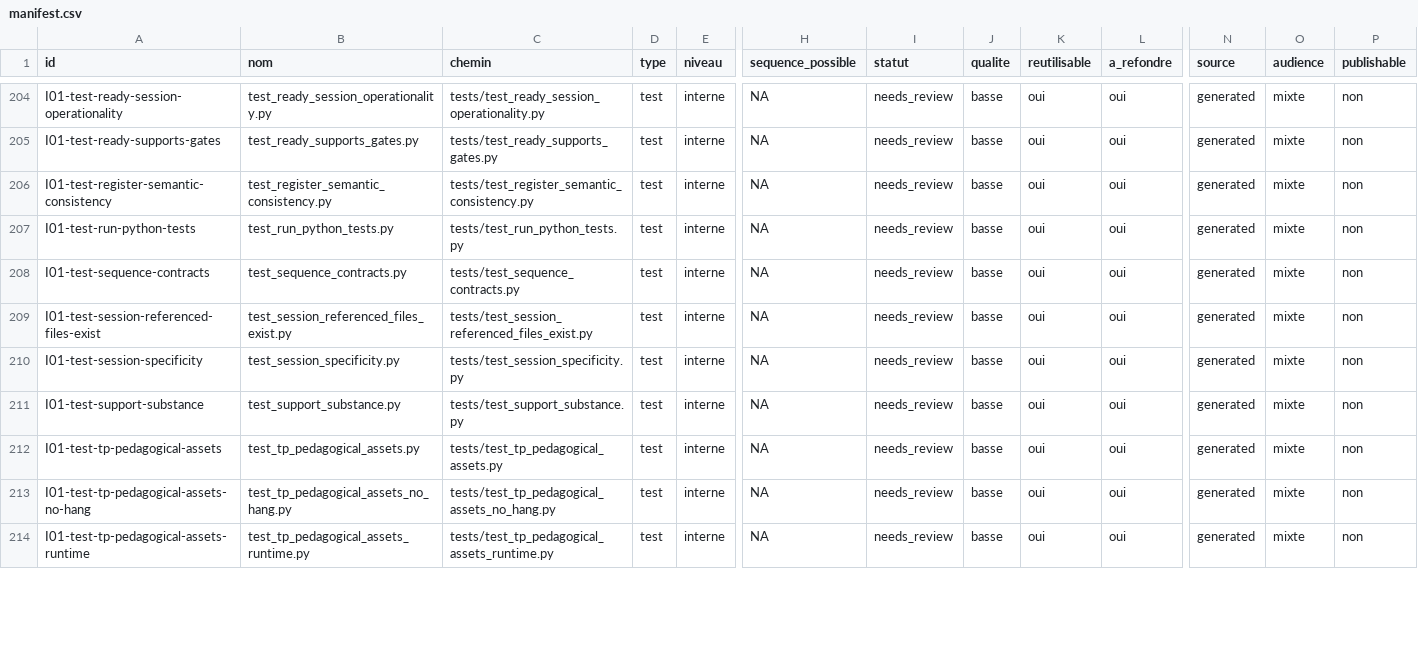
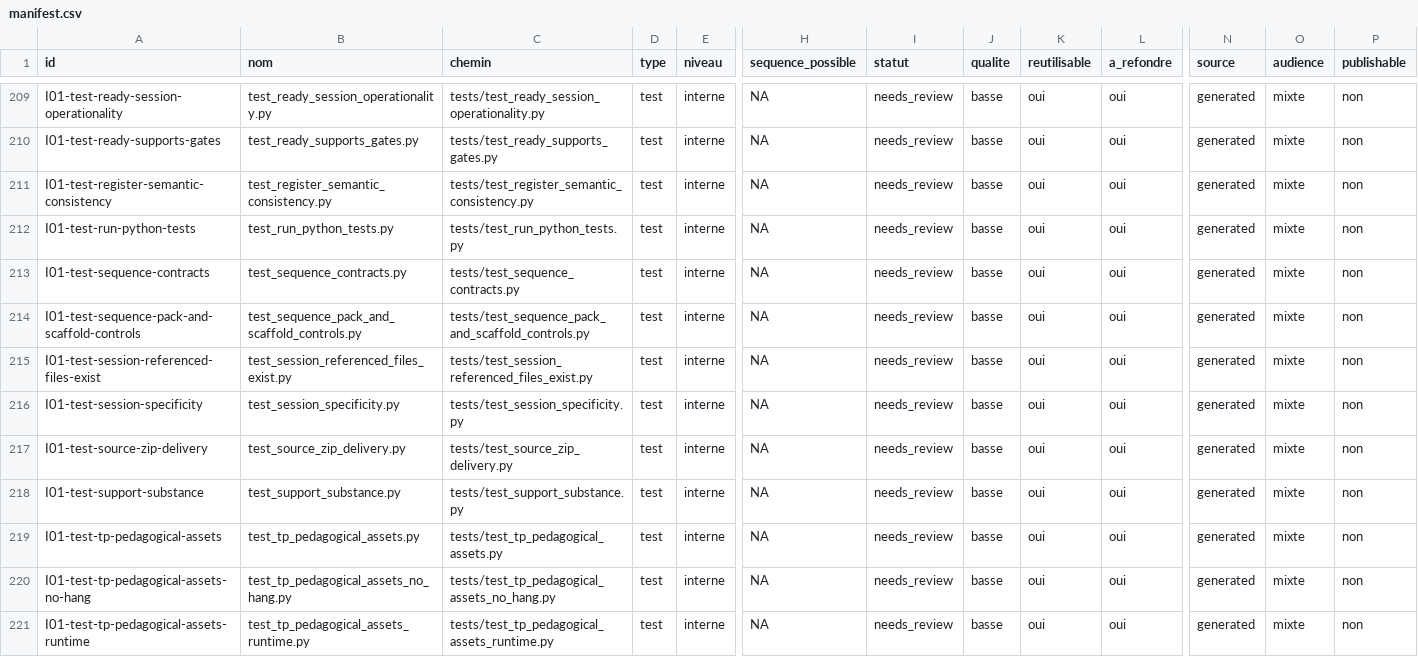
Before and after one commit to cyranoaladin/NSI, a CSV file: manifest.csv, drawn as a sheet; only a part is shown, gaps mark what is left out; rows hold the shown columns only; the diff covers the shown part only; the diff names each change by its address in the sheet, - before the commit and + after, or states it on an @@ line.

Commit message:
Consolider contenus Drive et controles anti-gabarit

```diff
--- a/manifest.csv
+++ b/manifest.csv
+row 214: I01-test-sequence-pack-and-scaffold-controls | test_sequence_pack_and_scaffold_controls.py | tests/test_sequence_pack_and_scaffold_controls.py | test | interne | NA | needs_review | basse | oui | oui | generated | mixte | non
+row 217: I01-test-source-zip-delivery | test_source_zip_delivery.py | tests/test_source_zip_delivery.py | test | interne | NA | needs_review | basse | oui | oui | generated | mixte | non
```
Also changed, not shown: 5 added rows and 57 edited cells elsewhere in this file, 57 other files.
